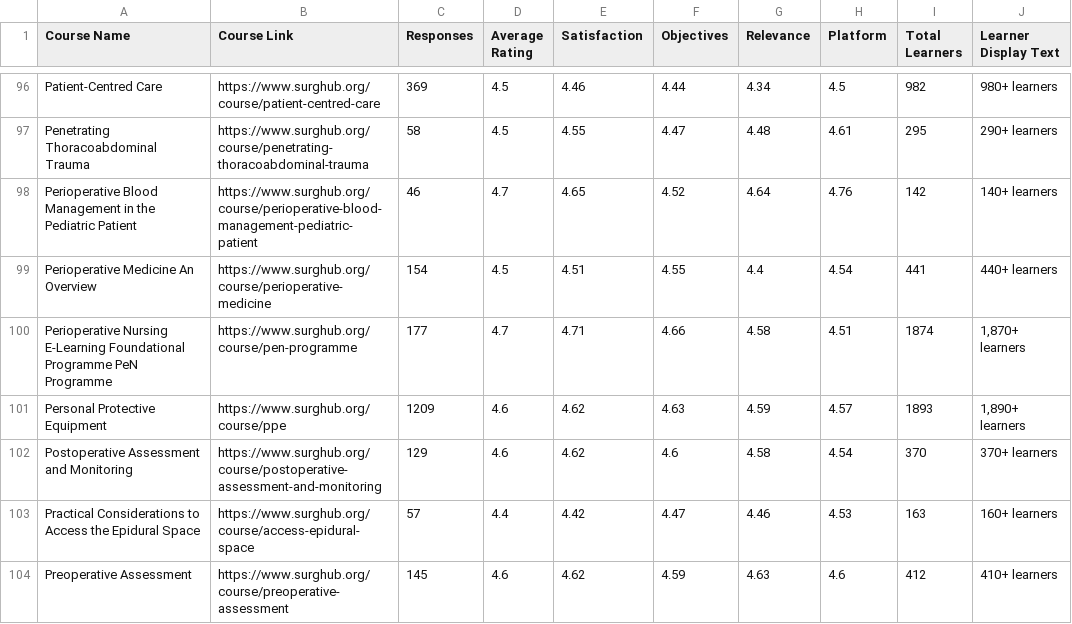
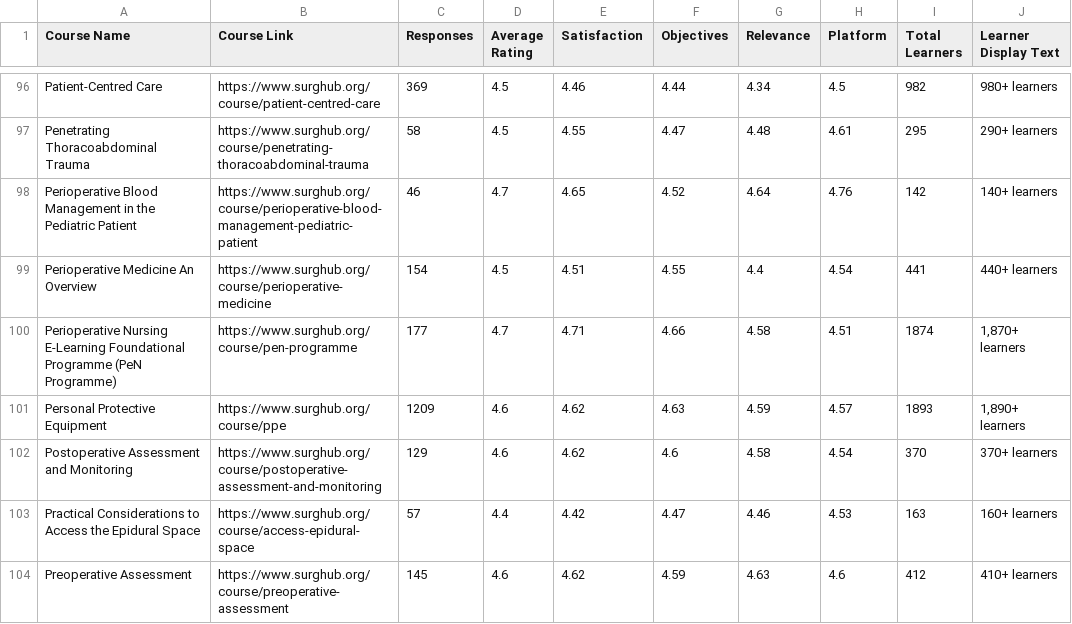
Before and after one commit to codendesigner-hash/cnd-surg-testimonials, a CSV file: ratings_data.csv, drawn as a sheet; only a part is shown, gaps mark what is left out; the diff names each change by its address in the sheet, - before the commit and + after, or states it on an @@ line.

```diff
--- a/ratings_data.csv
+++ b/ratings_data.csv
-A100 (Course Name): …Foundational Programme PeN Programme
+A100 (Course Name): …Foundational Programme (PeN Programme)
```
Also changed, not shown: 1 other file.
